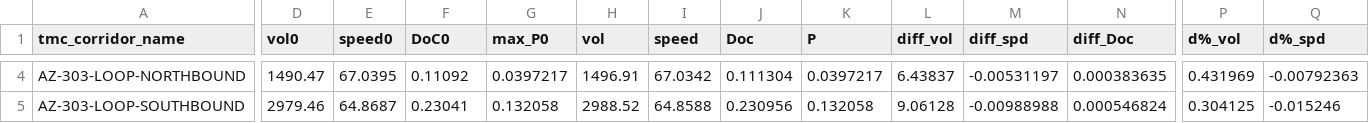
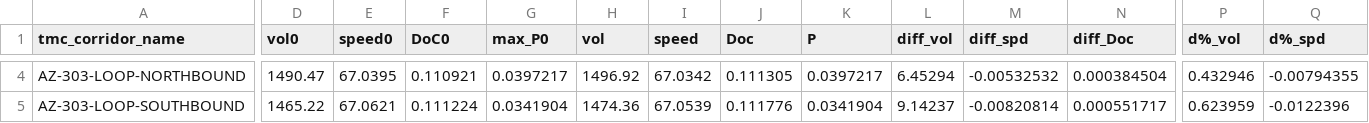
Before and after one commit to shreyasbachi/LLM-for-OD-Matrix-Calibration, a CSV file: data/corridor_performance.csv, drawn as a sheet; only a part is shown, gaps mark what is left out; the diff covers the shown part only; the diff names each change by its address in the sheet, - before the commit and + after, or states it on an @@ line.

```diff
--- a/data/corridor_performance.csv
+++ b/data/corridor_performance.csv
-F4 (DoC0): 0.11092
+F4 (DoC0): 0.110921
-H4 (vol): 1496.91
+H4 (vol): 1496.92
-J4 (Doc): 0.111304
+J4 (Doc): 0.111305
-L4 (diff_vol): 6.43837
+L4 (diff_vol): 6.45294
-M4 (diff_spd): -0.00531197
+M4 (diff_spd): -0.00532532
-N4 (diff_Doc): 0.000383635
+N4 (diff_Doc): 0.000384504
-P4 (d%_vol): 0.431969
+P4 (d%_vol): 0.432946
-Q4 (d%_spd): -0.00792363
+Q4 (d%_spd): -0.00794355
-D5 (vol0): 2979.46
+D5 (vol0): 1465.22
-E5 (speed0): 64.8687
+E5 (speed0): 67.0621
-F5 (DoC0): 0.23041
+F5 (DoC0): 0.111224
-G5 (max_P0): 0.132058
+G5 (max_P0): 0.0341904
-H5 (vol): 2988.52
+H5 (vol): 1474.36
-I5 (speed): 64.8588
+I5 (speed): 67.0539
-J5 (Doc): 0.230956
+J5 (Doc): 0.111776
-K5 (P): 0.132058
+K5 (P): 0.0341904
-L5 (diff_vol): 9.06128
+L5 (diff_vol): 9.14237
-M5 (diff_spd): -0.00988988
+M5 (diff_spd): -0.00820814
-N5 (diff_Doc): 0.000546824
+N5 (diff_Doc): 0.000551717
-P5 (d%_vol): 0.304125
+P5 (d%_vol): 0.623959
-Q5 (d%_spd): -0.015246
+Q5 (d%_spd): -0.0122396
```
Also changed, not shown: 56 edited cells elsewhere in this file, data/demand.csv, data/final_summary2.csv, 8 other files.
